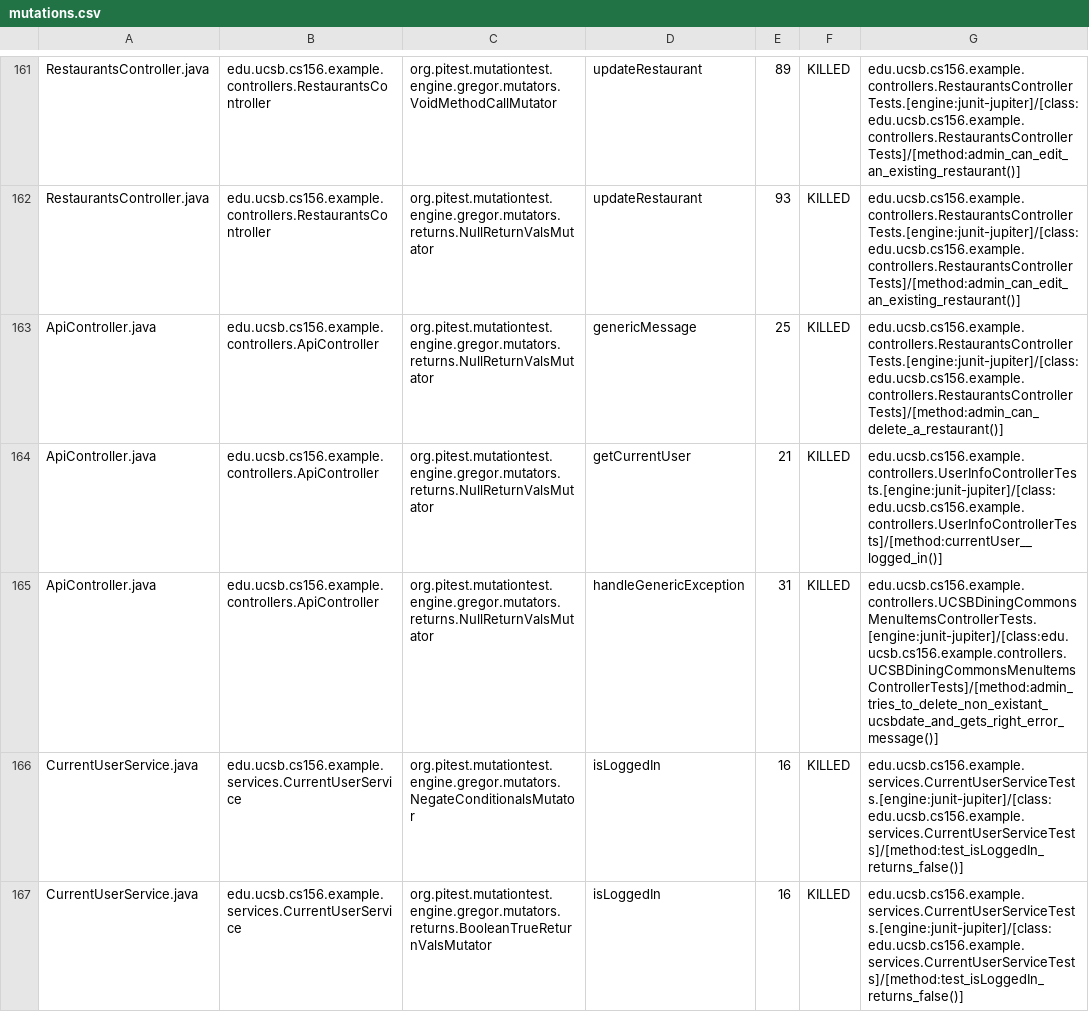
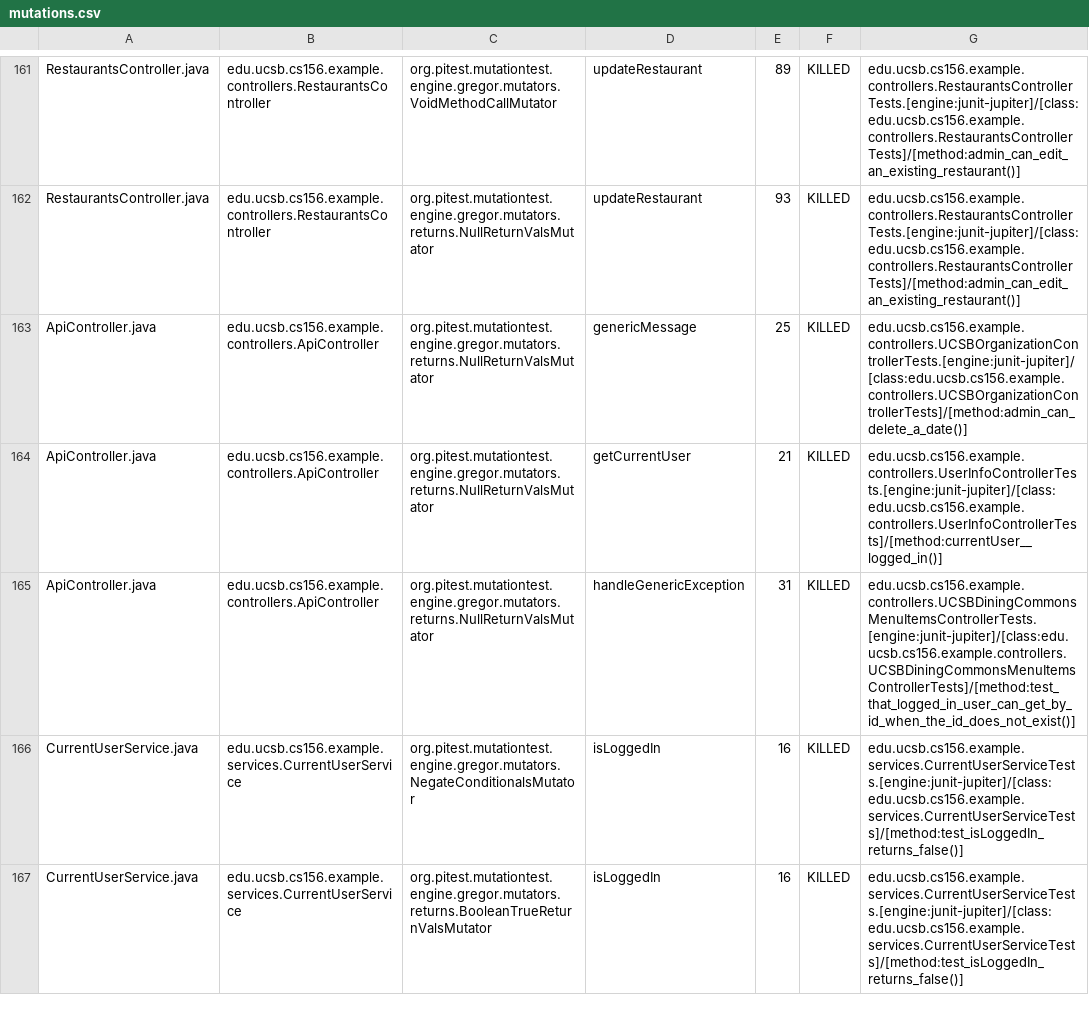
Before and after one commit to ucsb-cs156-f23/team03-f23-5pm-2, a CSV file: prs/112/pitest/mutations.csv, drawn as a sheet; only a part is shown, gaps mark what is left out.

Commit message:
Deploying to gh-pages from @ ucsb-cs156-f23/team03-f23-5pm-2@278e9282935cf68b9469ea45b9003c009dbb15f5 🚀

```diff
--- a/prs/112/pitest/mutations.csv
+++ b/prs/112/pitest/mutations.csv
@@ -162,5 +162,5 @@ RestaurantsController.java,edu.ucsb.cs156.example.controllers.RestaurantsControl
 RestaurantsController.java,edu.ucsb.cs156.example.controllers.RestaurantsController,org.pitest.mutationtest.engine.gregor.mutators.returns.NullReturnValsMutator,updateRestaurant,93,KILLED,edu.ucsb.cs156.example.controllers.RestaurantsControllerTests.[engine:junit-jupiter]/[class:edu.ucsb.cs156.example.controllers.RestaurantsControllerTests]/[method:admin_can_edit_an_existing_restaurant()]
-ApiController.java,edu.ucsb.cs156.example.controllers.ApiController,org.pitest.mutationtest.engine.gregor.mutators.returns.NullReturnValsMutator,genericMessage,25,KILLED,edu.ucsb.cs156.example.controllers.RestaurantsControllerTests.[engine:junit-jupiter]/[class:edu.ucsb.cs156.example.controllers.RestaurantsControllerTests]/[method:admin_can_delete_a_restaurant()]
+ApiController.java,edu.ucsb.cs156.example.controllers.ApiController,org.pitest.mutationtest.engine.gregor.mutators.returns.NullReturnValsMutator,genericMessage,25,KILLED,edu.ucsb.cs156.example.controllers.UCSBOrganizationControllerTests.[engine:junit-jupiter]/[class:edu.ucsb.cs156.example.controllers.UCSBOrganizationControllerTests]/[method:admin_can_delete_a_date()]
 ApiController.java,edu.ucsb.cs156.example.controllers.ApiController,org.pitest.mutationtest.engine.gregor.mutators.returns.NullReturnValsMutator,getCurrentUser,21,KILLED,edu.ucsb.cs156.example.controllers.UserInfoControllerTests.[engine:junit-jupiter]/[class:edu.ucsb.cs156.example.controllers.UserInfoControllerTests]/[method:currentUser__logged_in()]
-ApiController.java,edu.ucsb.cs156.example.controllers.ApiController,org.pitest.mutationtest.engine.gregor.mutators.returns.NullReturnValsMutator,handleGenericException,31,KILLED,edu.ucsb.cs156.example.controllers.UCSBDiningCommonsMenuItemsControllerTests.[engine:junit-jupiter]/[class:edu.ucsb.cs156.example.controllers.UCSBDiningCommonsMenuItemsControllerTests]/[method:admin_tries_to_delete_non_existant_ucsbdate_and_gets_right_error_message()]
+ApiController.java,edu.ucsb.cs156.example.controllers.ApiController,org.pitest.mutationtest.engine.gregor.mutators.returns.NullReturnValsMutator,handleGenericException,31,KILLED,edu.ucsb.cs156.example.controllers.UCSBDiningCommonsMenuItemsControllerTests.[engine:junit-jupiter]/[class:edu.ucsb.cs156.example.controllers.UCSBDiningCommonsMenuItemsControllerTests]/[method:test_that_logged_in_user_can_get_by_id_when_the_id_does_not_exist()]
 CurrentUserService.java,edu.ucsb.cs156.example.services.CurrentUserService,org.pitest.mutationtest.engine.gregor.mutators.NegateConditionalsMutator,isLoggedIn,16,KILLED,edu.ucsb.cs156.example.services.CurrentUserServiceTests.[engine:junit-jupiter]/[class:edu.ucsb.cs156.example.services.CurrentUserServiceTests]/[method:test_isLoggedIn_returns_false()]
```
Also changed, not shown: 18 other files.
